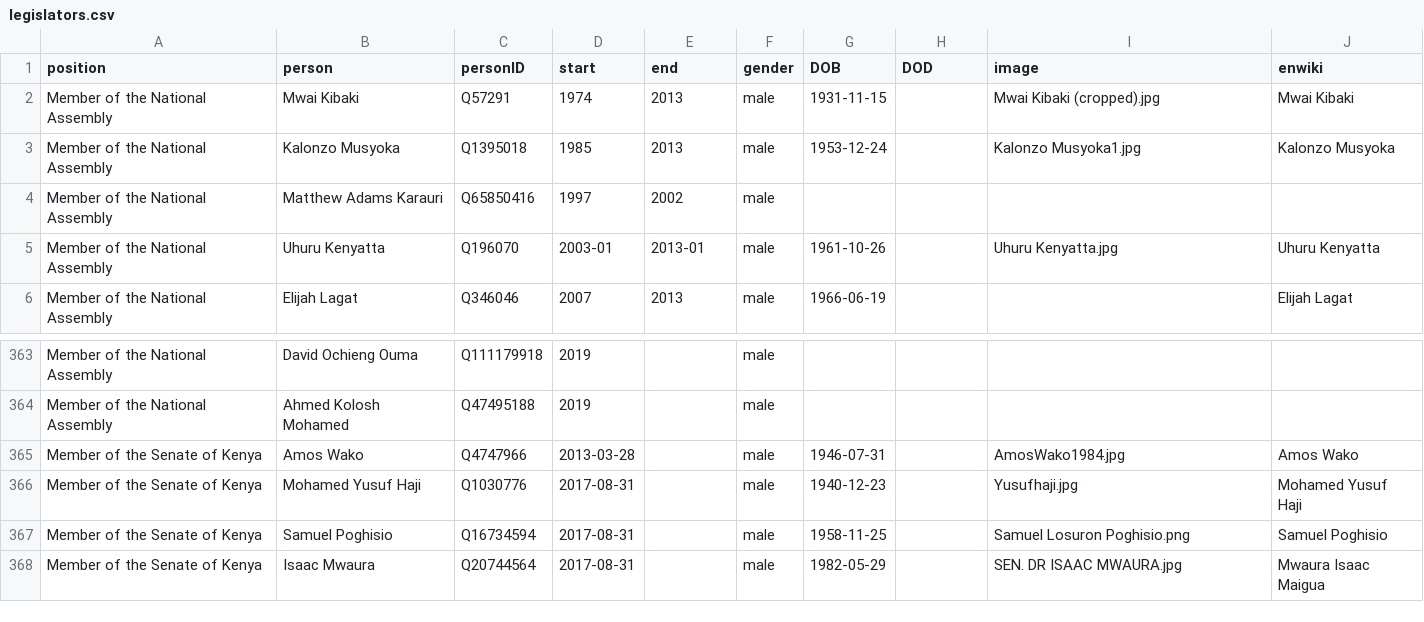
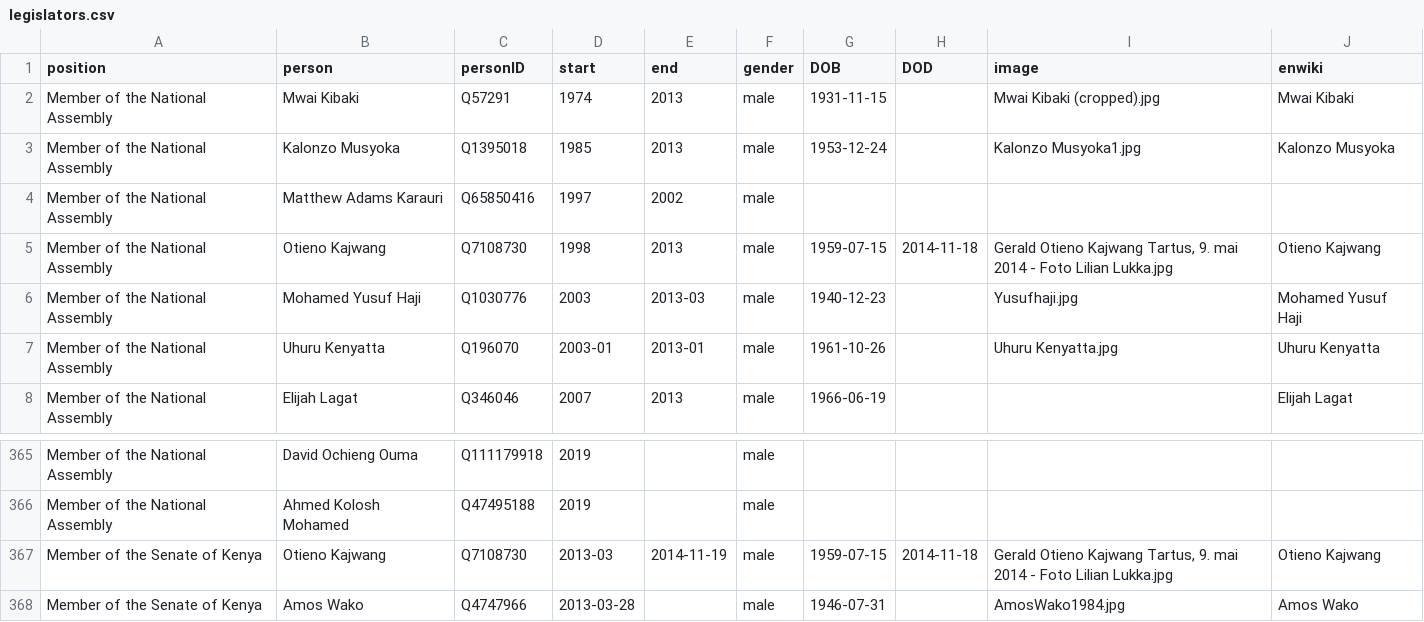
Before and after one commit to every-politician-scrapers/kenya, a CSV file: html/legislators.csv, drawn as a sheet; only a part is shown, gaps mark what is left out; the shorter side is filled out with more unchanged rows; the diff names each change by its address in the sheet, - before the commit and + after, or states it on an @@ line.

```diff
--- a/html/legislators.csv
+++ b/html/legislators.csv
+row 5: Member of the National Assembly | Otieno Kajwang | Q7108730 | 1998 | 2013 | male | 1959-07-15 | 2014-11-18 | Gerald Otieno Kajwang Tartus, 9. mai 2014 - Foto Lilian Lukka.jpg | Otieno Kajwang
+row 6: Member of the National Assembly | Mohamed Yusuf Haji | Q1030776 | 2003 | 2013-03 | male | 1940-12-23 |  | Yusufhaji.jpg | Mohamed Yusuf Haji
+row 367: Member of the Senate of Kenya | Otieno Kajwang | Q7108730 | 2013-03 | 2014-11-19 | male | 1959-07-15 | 2014-11-18 | Gerald Otieno Kajwang Tartus, 9. mai 2014 - Foto Lilian Lukka.jpg | Otieno Kajwang
```
Also changed, not shown: html/holders21.csv.
